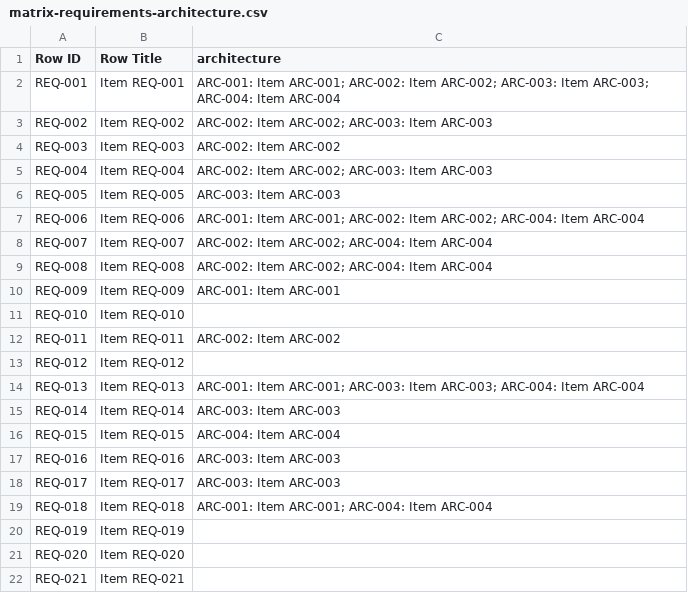
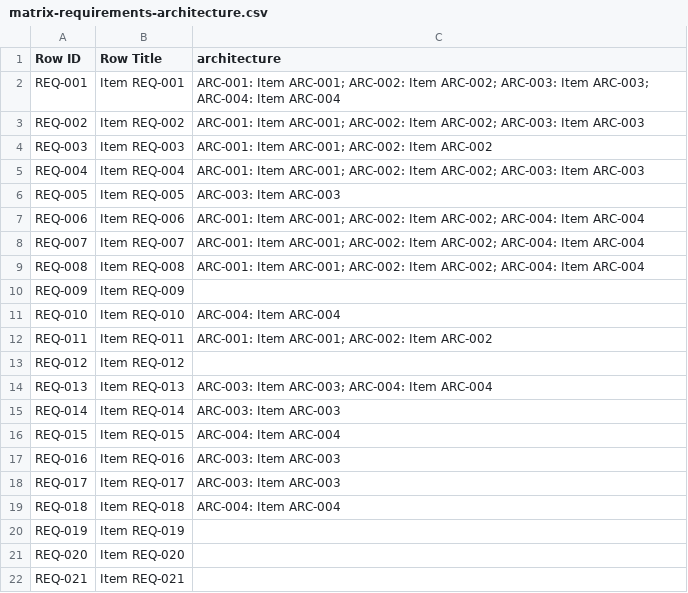
Before and after one commit to rattermeyer/antora-tracer, a CSV file: examples/modules/ROOT/attachments/traceability/matrix-requirements-architecture.csv, drawn as a sheet; only a part is shown; the diff covers the shown part only.

```diff
--- a/examples/modules/ROOT/attachments/traceability/matrix-requirements-architecture.csv
+++ b/examples/modules/ROOT/attachments/traceability/matrix-requirements-architecture.csv
@@ -2,14 +2,14 @@ Row ID,Row Title,architecture
 REQ-001,Item REQ-001,ARC-001: Item ARC-001; ARC-002: Item ARC-002; ARC-003: Item ARC-003; ARC-004: Item ARC-004
-REQ-002,Item REQ-002,ARC-002: Item ARC-002; ARC-003: Item ARC-003
-REQ-003,Item REQ-003,ARC-002: Item ARC-002
-REQ-004,Item REQ-004,ARC-002: Item ARC-002; ARC-003: Item ARC-003
+REQ-002,Item REQ-002,ARC-001: Item ARC-001; ARC-002: Item ARC-002; ARC-003: Item ARC-003
+REQ-003,Item REQ-003,ARC-001: Item ARC-001; ARC-002: Item ARC-002
+REQ-004,Item REQ-004,ARC-001: Item ARC-001; ARC-002: Item ARC-002; ARC-003: Item ARC-003
 REQ-005,Item REQ-005,ARC-003: Item ARC-003
 REQ-006,Item REQ-006,ARC-001: Item ARC-001; ARC-002: Item ARC-002; ARC-004: Item ARC-004
-REQ-007,Item REQ-007,ARC-002: Item ARC-002; ARC-004: Item ARC-004
-REQ-008,Item REQ-008,ARC-002: Item ARC-002; ARC-004: Item ARC-004
-REQ-009,Item REQ-009,ARC-001: Item ARC-001
-REQ-010,Item REQ-010,
-REQ-011,Item REQ-011,ARC-002: Item ARC-002
+REQ-007,Item REQ-007,ARC-001: Item ARC-001; ARC-002: Item ARC-002; ARC-004: Item ARC-004
+REQ-008,Item REQ-008,ARC-001: Item ARC-001; ARC-002: Item ARC-002; ARC-004: Item ARC-004
+REQ-009,Item REQ-009,
+REQ-010,Item REQ-010,ARC-004: Item ARC-004
+REQ-011,Item REQ-011,ARC-001: Item ARC-001; ARC-002: Item ARC-002
 REQ-012,Item REQ-012,
-REQ-013,Item REQ-013,ARC-001: Item ARC-001; ARC-003: Item ARC-003; ARC-004: Item ARC-004
+REQ-013,Item REQ-013,ARC-003: Item ARC-003; ARC-004: Item ARC-004
 REQ-014,Item REQ-014,ARC-003: Item ARC-003
@@ -18,3 +18,3 @@ REQ-016,Item REQ-016,ARC-003: Item ARC-003
 REQ-017,Item REQ-017,ARC-003: Item ARC-003
-REQ-018,Item REQ-018,ARC-001: Item ARC-001; ARC-004: Item ARC-004
+REQ-018,Item REQ-018,ARC-004: Item ARC-004
 REQ-019,Item REQ-019,
```
Also changed, not shown: 6 edited cells elsewhere in this file, examples/modules/ROOT/attachments/traceability/matrix-requirements-tests.csv, examples/modules/ROOT/attachments/traceability/nodes.csv, 5 other files.
